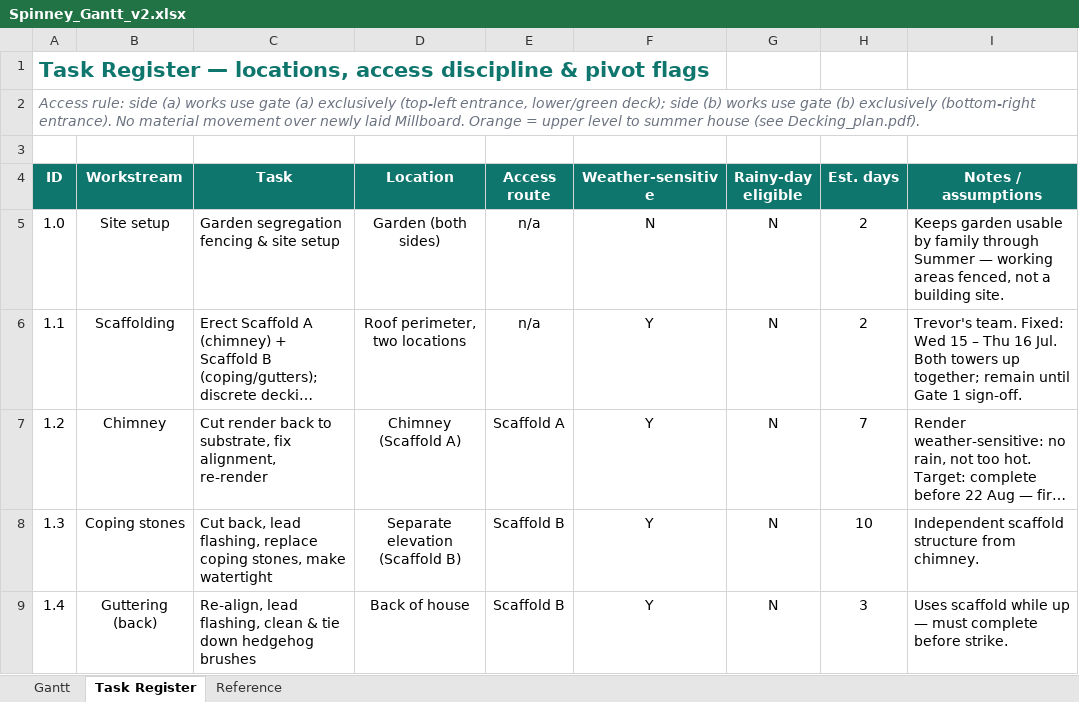
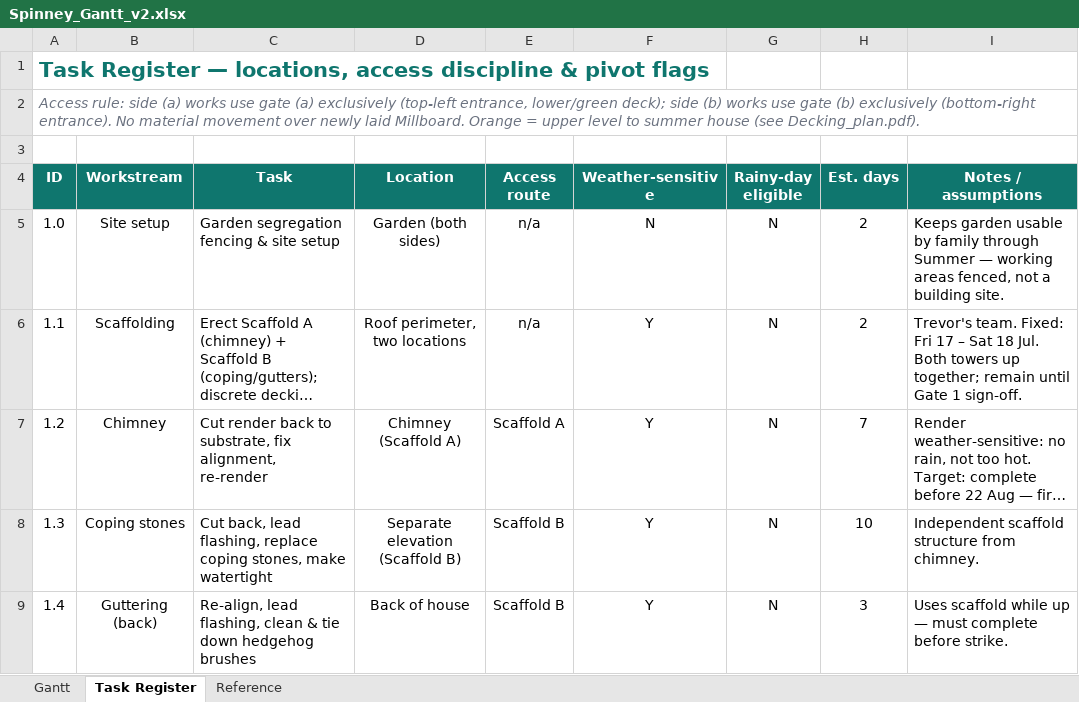
Before and after one commit to R-S-Bishop/spinney, an Excel workbook: files/Spinney_Gantt_v2.xlsx, sheet Task Register, drawn as a sheet; only a part is shown; long unchanged cells end in …; values as stored, in another font and other column widths than the file's, no borders; the diff names each change by its address in the sheet, - before the commit and + after, or states it on an @@ line.

```diff
--- a/files/Spinney_Gantt_v2.xlsx (sheet Task Register)
+++ b/files/Spinney_Gantt_v2.xlsx (sheet Task Register)
-I6 (Notes / assumptions): …team. Fixed: Wed 15 – Thu 16 Jul. Both…
+I6 (Notes / assumptions): …team. Fixed: Fri 17 – Sat 18 Jul. Both…
```
Also changed, not shown: sheet Gantt, sheet Reference, files/Spinney_Budget_Tracker_v1.xlsx, 1 other file.
